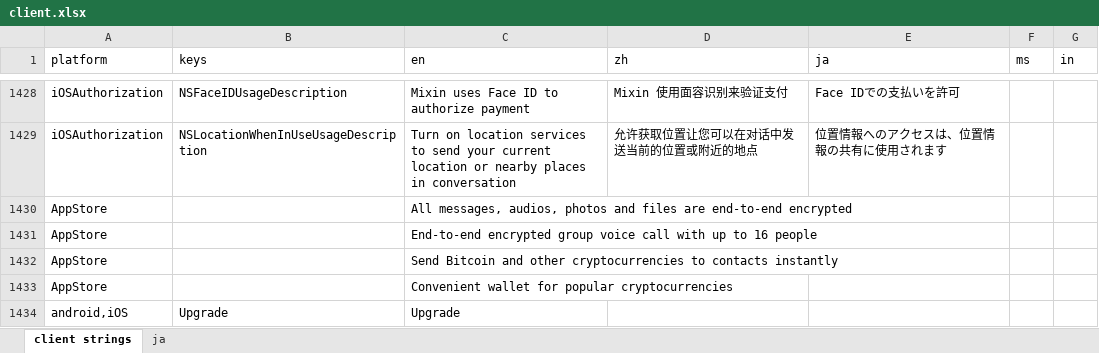
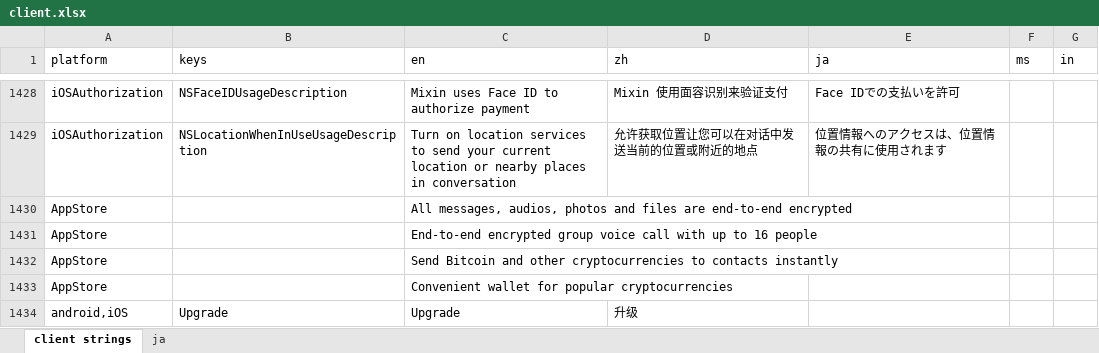
Before and after one commit to Tougee/sync-google-sheet, an Excel workbook: client.xlsx, sheet client strings, drawn as a sheet; only a part is shown, gaps mark what is left out; values as stored, in another font and other column widths than the file's, no borders; charts and pictures and conditional formats not drawn; the diff names each change by its address in the sheet, - before the commit and + after, or states it on an @@ line.

Commit message:
update client.xlsx

```diff
--- a/client.xlsx (sheet client strings)
+++ b/client.xlsx (sheet client strings)
-D1434 (zh): (empty)
+D1434 (zh): 升级
```
